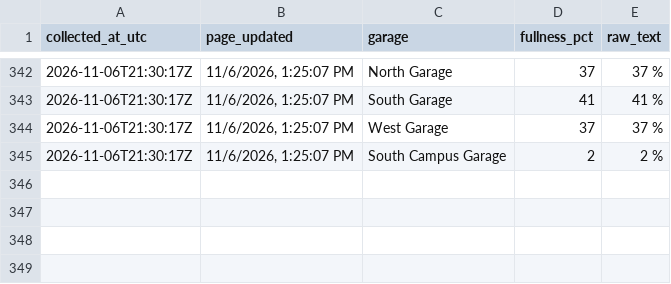
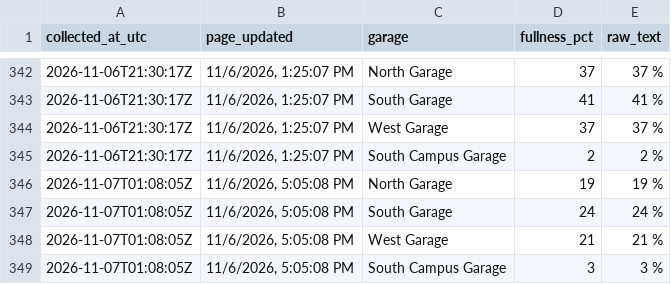
Before and after one commit to asthram08/spartan-park, a CSV file: data/garage_fullness.csv, drawn as a sheet; only a part is shown, gaps mark what is left out; the diff names each change by its address in the sheet, - before the commit and + after, or states it on an @@ line.

```diff
--- a/data/garage_fullness.csv
+++ b/data/garage_fullness.csv
+row 346: 2026-11-07T01:08:05Z | 11/6/2026, 5:05:08 PM | North Garage | 19 | 19 %
+row 347: 2026-11-07T01:08:05Z | 11/6/2026, 5:05:08 PM | South Garage | 24 | 24 %
+row 348: 2026-11-07T01:08:05Z | 11/6/2026, 5:05:08 PM | West Garage | 21 | 21 %
+row 349: 2026-11-07T01:08:05Z | 11/6/2026, 5:05:08 PM | South Campus Garage | 3 | 3 %
```
